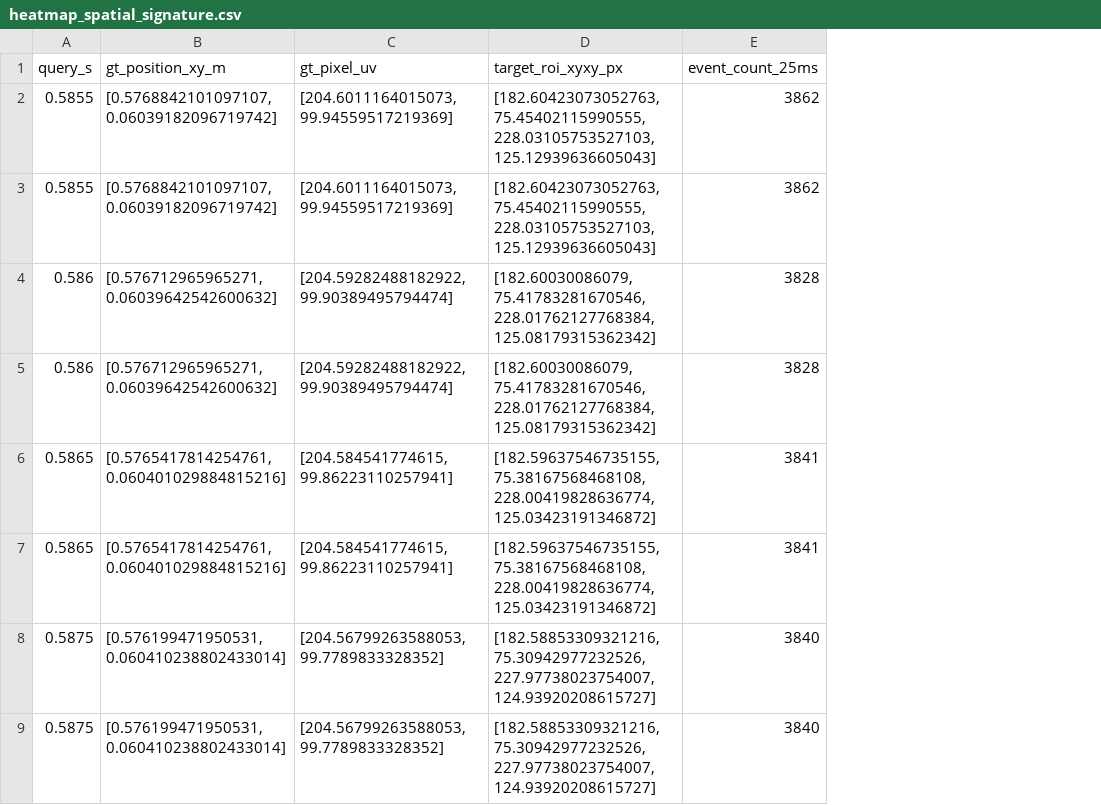
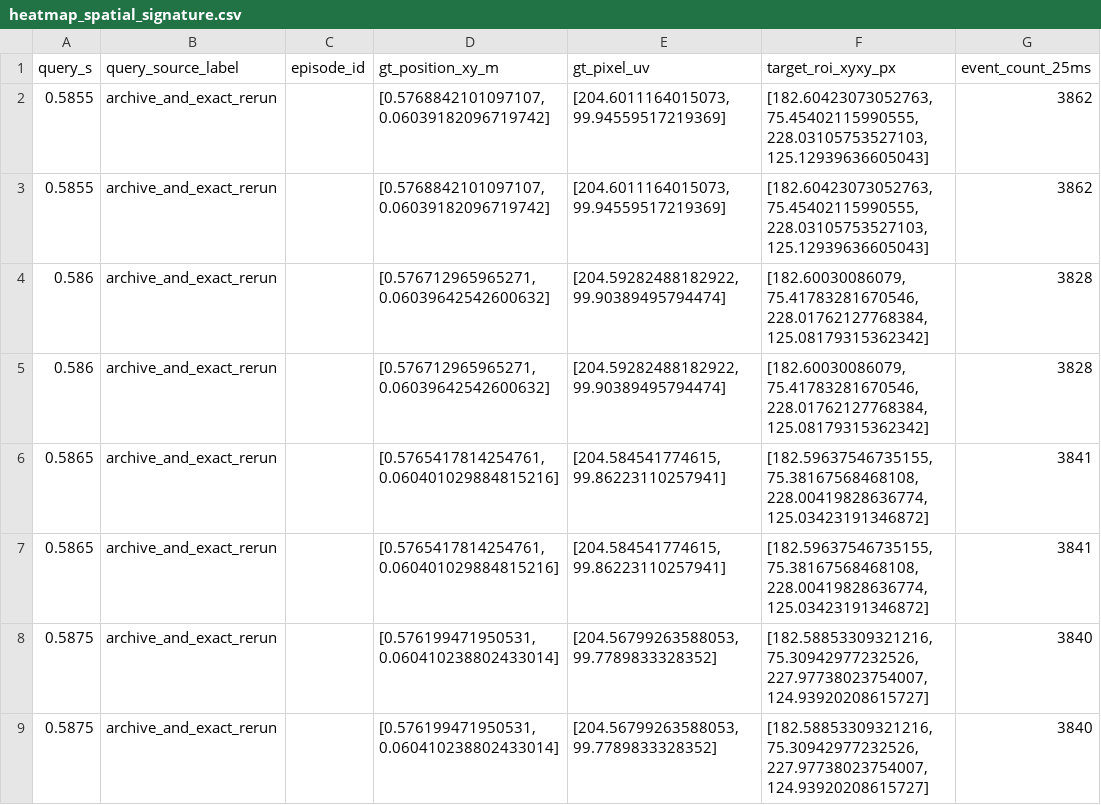
Before and after one commit to zyh2308/genesis-event-camera-plugin, a CSV file: benchmark/robot_closed_loop/results/r1_5_online_hdr_capture_20261029d/heatmap_spatial_signature_20261029b/heatmap_spatial_signature.csv, drawn as a sheet; only a part is shown; the diff names each change by its address in the sheet, - before the commit and + after, or states it on an @@ line.

Commit message:
Generalize heatmap diagnostics to episode predictions

```diff
--- a/benchmark/robot_closed_loop/results/r1_5_online_hdr_capture_20261029d/heatmap_spatial_signature_20261029b/heatmap_spatial_signature.csv
+++ b/benchmark/robot_closed_loop/results/r1_5_online_hdr_capture_20261029d/heatmap_spatial_signature_20261029b/heatmap_spatial_signature.csv
+column B (query_source_label), rows 2-9: all archive_and_exact_rerun
+column C (episode_id), empty
```
Also changed, not shown: 6 other files.
